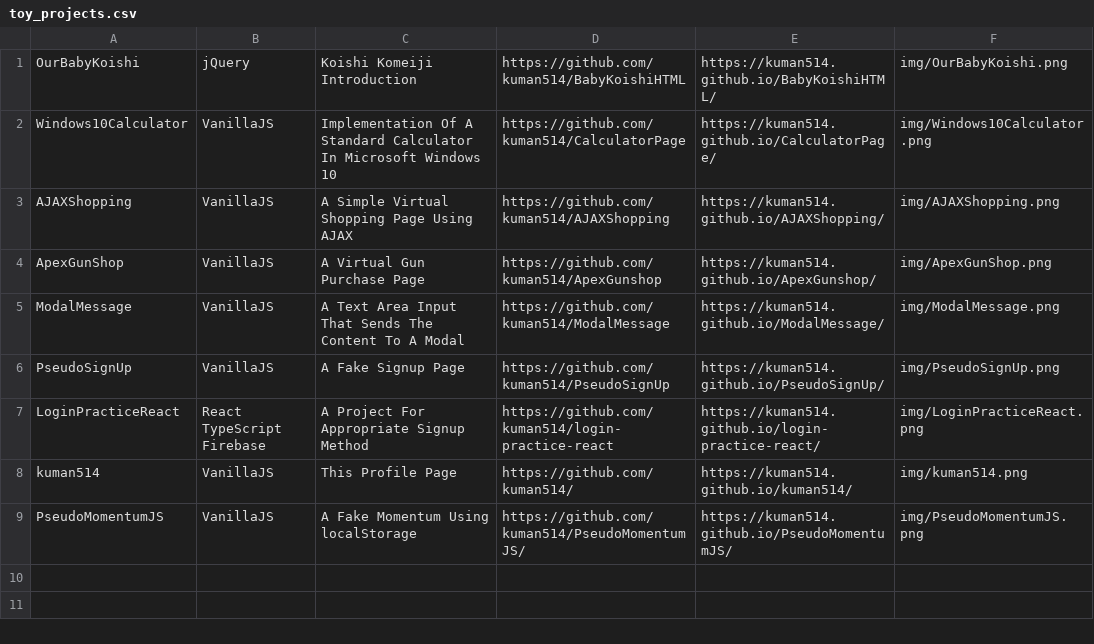
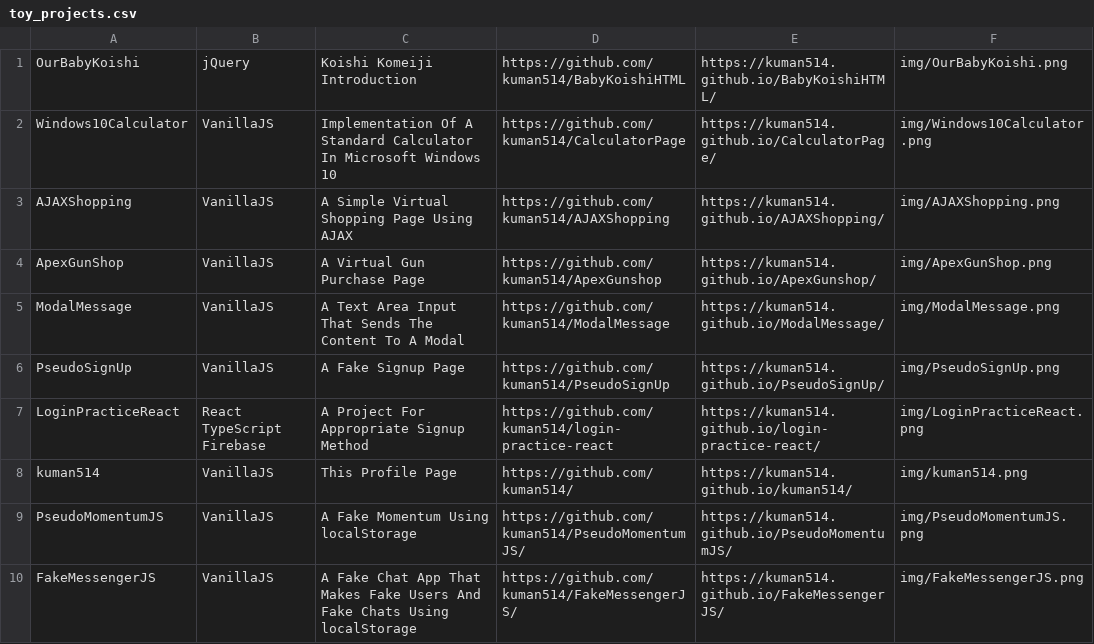
Before and after one commit to kuman514/kuman514, a CSV file: project_data/toy_projects.csv, drawn as a sheet; the diff names each change by its address in the sheet, - before the commit and + after, or states it on an @@ line.

```diff
--- a/project_data/toy_projects.csv
+++ b/project_data/toy_projects.csv
+row 10: FakeMessengerJS | VanillaJS | A Fake Chat App That Makes Fake Users And Fake Chats Using localStorage | https://github.com/kuman514/FakeMessengerJS/ | https://kuman514.github.io/FakeMessengerJS/ | img/FakeMessengerJS.png
```
Also changed, not shown: feature_data/at_least_one.csv, 3 other files.
